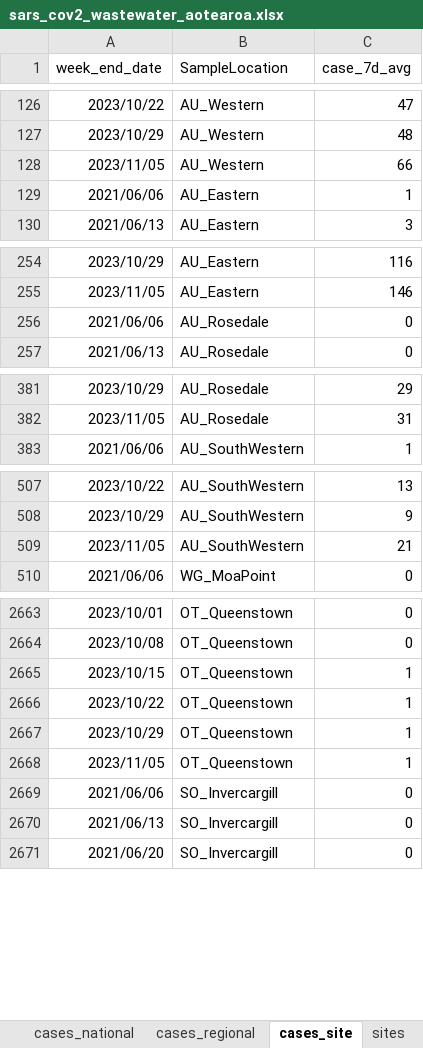
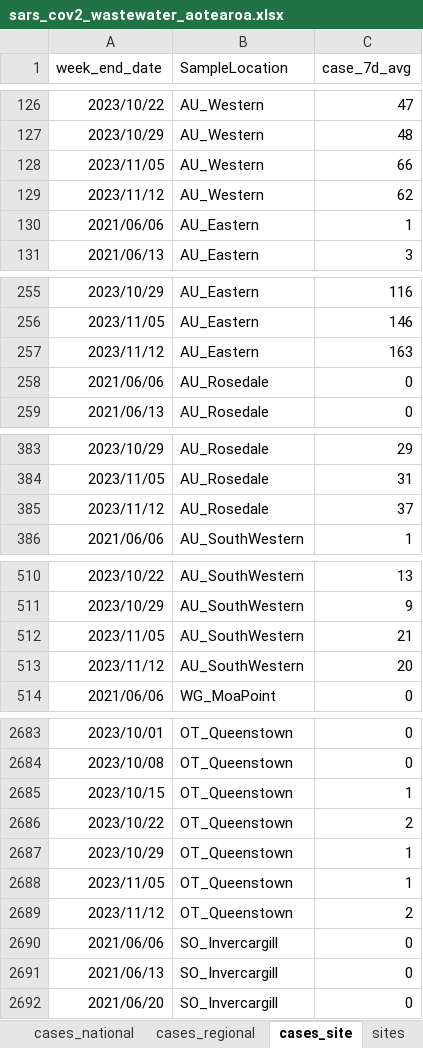
Before and after one commit to ESR-NZ/covid_in_wastewater, an Excel workbook: data/sars_cov2_wastewater_aotearoa.xlsx, sheet cases_site, drawn as a sheet; only a part is shown, gaps mark what is left out; values as stored, in another font and other column widths than the file's, no borders; table styles not drawn; addresses are those after the commit; the diff covers the shown part only; the diff names each change by its address in the sheet, - before the commit and + after, or states it on an @@ line.

```diff
--- a/data/sars_cov2_wastewater_aotearoa.xlsx (sheet cases_site)
+++ b/data/sars_cov2_wastewater_aotearoa.xlsx (sheet cases_site)
+row 129: 2023/11/12 | AU_Western | 62
+row 257: 2023/11/12 | AU_Eastern | 163
+row 385: 2023/11/12 | AU_Rosedale | 37
+row 513: 2023/11/12 | AU_SouthWestern | 20
-C2686 (case_7d_avg): 1
+C2686 (case_7d_avg): 2
+row 2689: 2023/11/12 | OT_Queenstown | 2
```
Also changed, not shown: 111 added rows elsewhere in this sheet, sheet variants_last_two_weeks, sheet ww_data_all, sheet ww_site, sheet ww_regional, sheet cases_regional, sheet ww_national, 1 more sheet, 8 other files.
